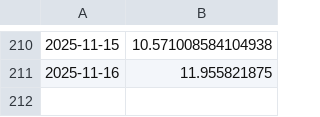
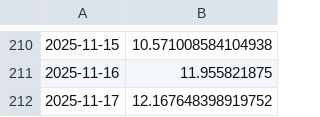
Before and after one commit to austin-owensby/ScrandleStats, a CSV file: historical_data.csv, drawn as a sheet; only a part is shown, gaps mark what is left out; the diff names each change by its address in the sheet, - before the commit and + after, or states it on an @@ line.

Commit message:
Automated daily update

```diff
--- a/historical_data.csv
+++ b/historical_data.csv
+row 212: 2025-11-17 | 12.167648398919752
```
